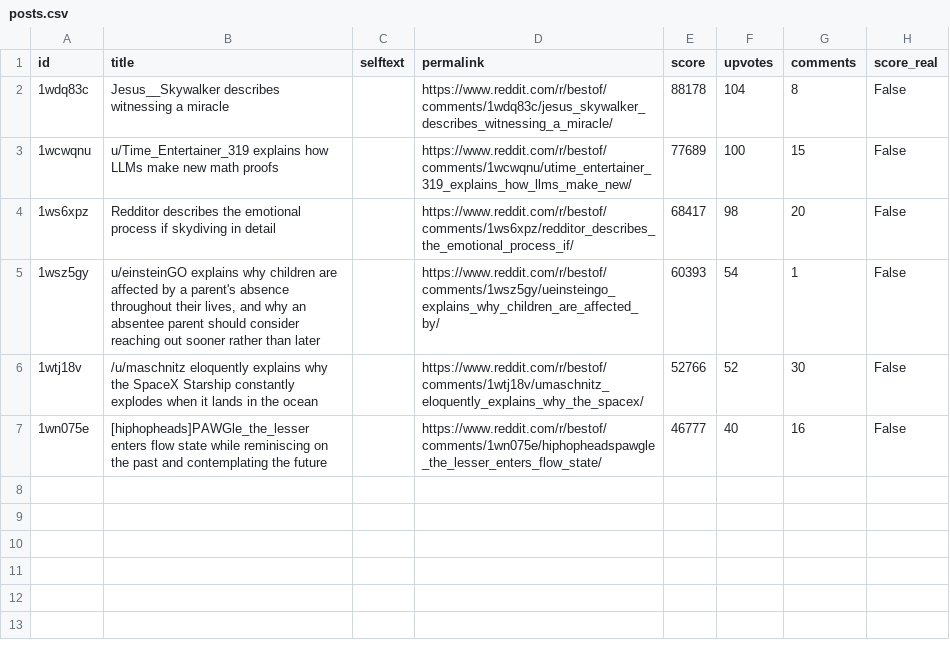
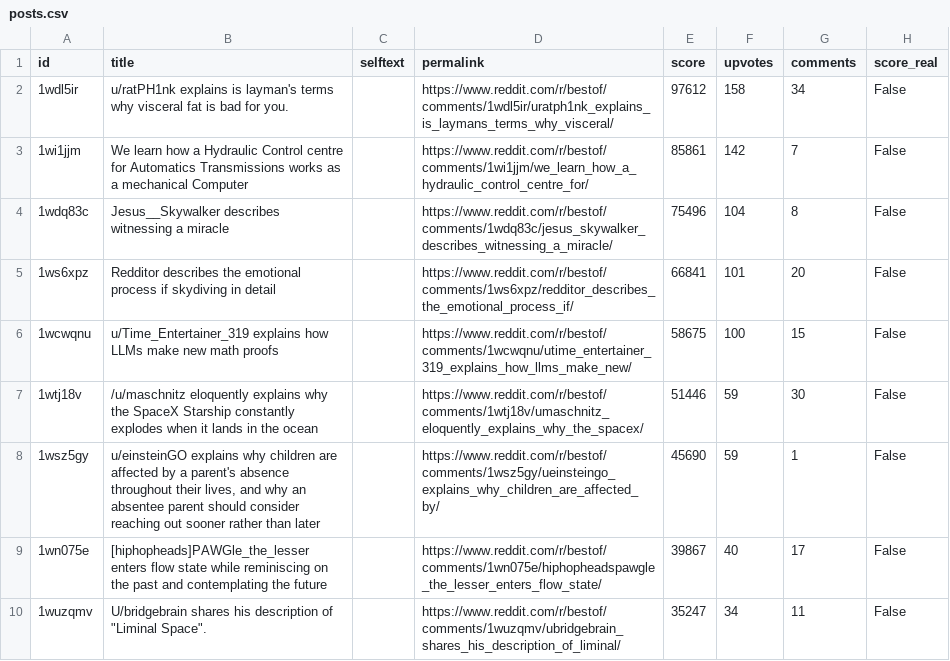
Before and after one commit to jalalchowdhury1/reddit-scraper, a CSV file: data/r_bestof/posts.csv, drawn as a sheet.

```diff
--- a/data/r_bestof/posts.csv
+++ b/data/r_bestof/posts.csv
@@ -1,7 +1,10 @@
 id,title,selftext,permalink,score,upvotes,comments,score_real
-1wdq83c,Jesus__Skywalker describes witnessing a miracle,,https://www.reddit.com/r/bestof/comments/1wdq83c/jesus_skywalker_describes_witnessing_a_miracle/,88178,104,8,False
-1wcwqnu,u/Time_Entertainer_319 explains how LLMs make new math proofs,,https://www.reddit.com/r/bestof/comments/1wcwqnu/utime_entertainer_319_explains_how_llms_make_new/,77689,100,15,False
-1ws6xpz,Redditor describes the emotional process if skydiving in detail,,https://www.reddit.com/r/bestof/comments/1ws6xpz/redditor_describes_the_emotional_process_if/,68417,98,20,False
-1wsz5gy,"u/einsteinGO explains why children are affected by a parent's absence throughout their lives, and why an absentee parent should consider reaching out sooner rather than later",,https://www.reddit.com/r/bestof/comments/1wsz5gy/ueinsteingo_explains_why_children_are_affected_by/,60393,54,1,False
-1wtj18v,/u/maschnitz eloquently explains why the SpaceX Starship constantly explodes when it lands in the ocean,,https://www.reddit.com/r/bestof/comments/1wtj18v/umaschnitz_eloquently_explains_why_the_spacex/,52766,52,30,False
-1wn075e,[hiphopheads]PAWGle_the_lesser enters flow state while reminiscing on the past and contemplating the future,,https://www.reddit.com/r/bestof/comments/1wn075e/hiphopheadspawgle_the_lesser_enters_flow_state/,46777,40,16,False
+1wdl5ir,u/ratPH1nk explains is layman's terms why visceral fat is bad for you.,,https://www.reddit.com/r/bestof/comments/1wdl5ir/uratph1nk_explains_is_laymans_terms_why_visceral/,97612,158,34,False
+1wi1jjm,We learn how a Hydraulic Control centre for Automatics Transmissions works as a mechanical Computer,,https://www.reddit.com/r/bestof/comments/1wi1jjm/we_learn_how_a_hydraulic_control_centre_for/,85861,142,7,False
+1wdq83c,Jesus__Skywalker describes witnessing a miracle,,https://www.reddit.com/r/bestof/comments/1wdq83c/jesus_skywalker_describes_witnessing_a_miracle/,75496,104,8,False
+1ws6xpz,Redditor describes the emotional process if skydiving in detail,,https://www.reddit.com/r/bestof/comments/1ws6xpz/redditor_describes_the_emotional_process_if/,66841,101,20,False
+1wcwqnu,u/Time_Entertainer_319 explains how LLMs make new math proofs,,https://www.reddit.com/r/bestof/comments/1wcwqnu/utime_entertainer_319_explains_how_llms_make_new/,58675,100,15,False
+1wtj18v,/u/maschnitz eloquently explains why the SpaceX Starship constantly explodes when it lands in the ocean,,https://www.reddit.com/r/bestof/comments/1wtj18v/umaschnitz_eloquently_explains_why_the_spacex/,51446,59,30,False
+1wsz5gy,"u/einsteinGO explains why children are affected by a parent's absence throughout their lives, and why an absentee parent should consider reaching out sooner rather than later",,https://www.reddit.com/r/bestof/comments/1wsz5gy/ueinsteingo_explains_why_children_are_affected_by/,45690,59,1,False
+1wn075e,[hiphopheads]PAWGle_the_lesser enters flow state while reminiscing on the past and contemplating the future,,https://www.reddit.com/r/bestof/comments/1wn075e/hiphopheadspawgle_the_lesser_enters_flow_state/,39867,40,17,False
+1wuzqmv,"U/bridgebrain shares his description of ""Liminal Space"".",,https://www.reddit.com/r/bestof/comments/1wuzqmv/ubridgebrain_shares_his_description_of_liminal/,35247,34,11,False
```
Also changed, not shown: data/r_AskHistorians/posts.csv, data/r_PersonalFinance/posts.csv, 24 other files.
